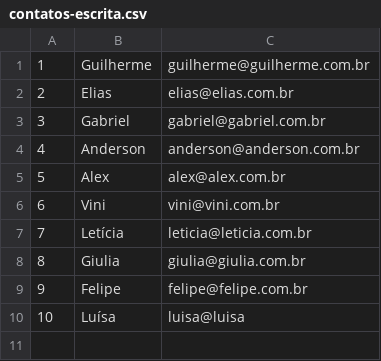
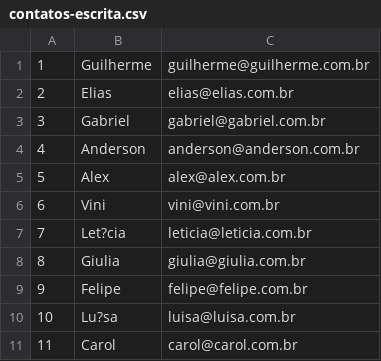
Before and after one commit to Maced40/python-io, a CSV file: dados/contatos-escrita.csv, drawn as a sheet; removed rows and columns are numbered as before the commit, all else as after; the diff names each change by its address in the sheet, - before the commit and + after, or states it on an @@ line.

```diff
--- a/dados/contatos-escrita.csv
+++ b/dados/contatos-escrita.csv
-B7: Letícia
+B7: Let?cia
-row 10: 10 | Luísa | luisa@luisa
+row 10: 10 | Lu?sa | luisa@luisa.com.br
+row 11: 11 | Carol | carol@carol.com.br
```
Also changed, not shown: 1 other file.
